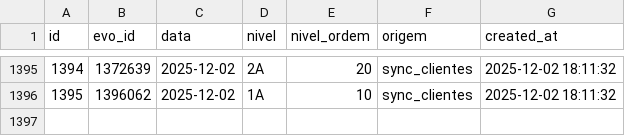
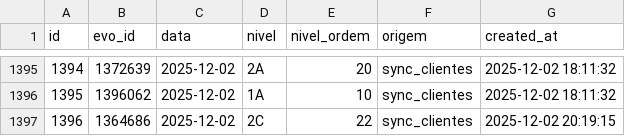
Before and after one commit to jpparizotto/Born---Dashboard, a CSV file: backups/level_history.csv, drawn as a sheet; only a part is shown, gaps mark what is left out; the diff names each change by its address in the sheet, - before the commit and + after, or states it on an @@ line.

Commit message:
Snapshot automático da tabela level_history

```diff
--- a/backups/level_history.csv
+++ b/backups/level_history.csv
+row 1397: 1396 | 1364686 | 2025-12-02 | 2C | 22 | sync_clientes | 2025-12-02 20:19:15
```
